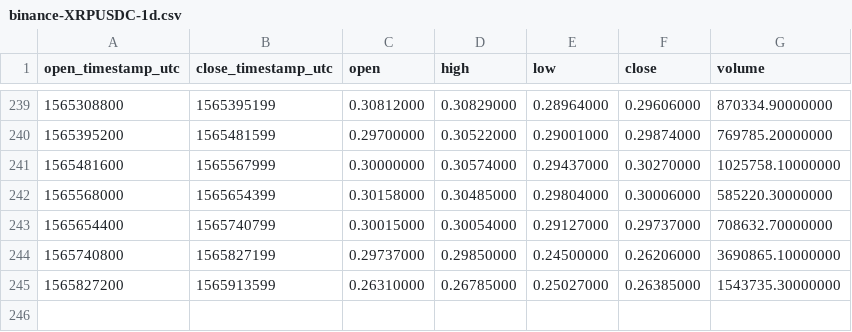
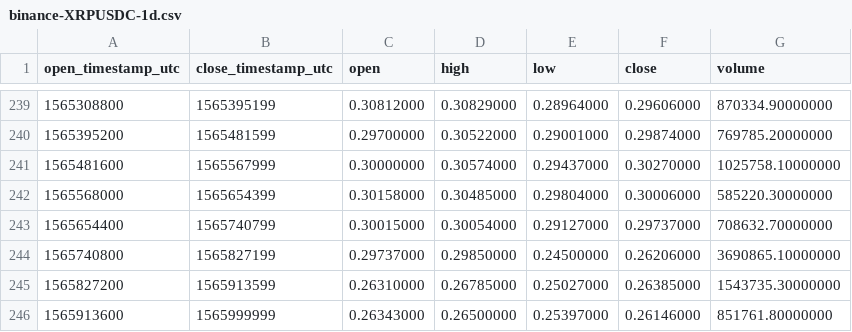
Before and after one commit to cryptobigbro/binance-XRPUSDC, a CSV file: binance-XRPUSDC-1d.csv, drawn as a sheet; only a part is shown, gaps mark what is left out.

```diff
--- a/binance-XRPUSDC-1d.csv
+++ b/binance-XRPUSDC-1d.csv
@@ -245 +245,2 @@ open_timestamp_utc,close_timestamp_utc,open,high,low,close,volume
 1565827200,1565913599,0.26310000,0.26785000,0.25027000,0.26385000,1543735.30000000
+1565913600,1565999999,0.26343000,0.26500000,0.25397000,0.26146000,851761.80000000
```
Also changed, not shown: binance-XRPUSDC-1h.csv.
